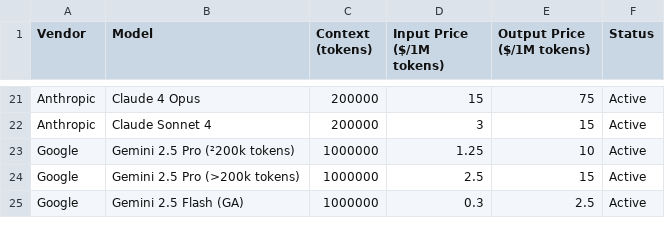
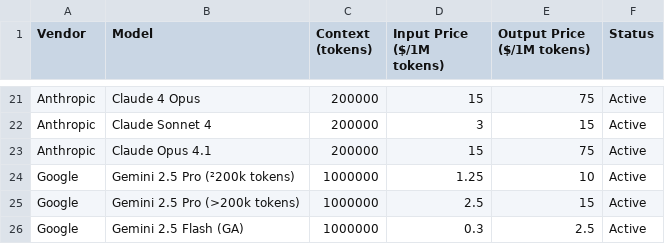
Before and after one commit to adithyadaine/AI-Model-Price-Comparison, a CSV file: models.csv, drawn as a sheet; only a part is shown, gaps mark what is left out.

Commit message:
Add Claude Opus 4.1 model to the list.

```diff
--- a/models.csv
+++ b/models.csv
@@ -22,2 +22,3 @@ Anthropic,Claude 4 Opus,200000,15,75,Active
 Anthropic,Claude Sonnet 4,200000,3,15,Active
+Anthropic,Claude Opus 4.1,200000,15,75,Active
 Google,Gemini 2.5 Pro (²200k tokens),1000000,1.25,10,Active
```
